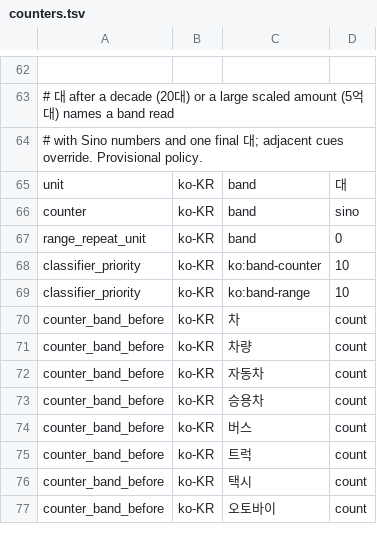
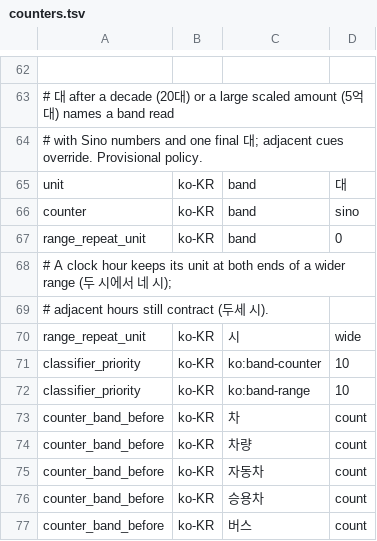
Before and after one commit to hunydev/tts-text-frontend, a TSV file: resources/languages/ko-KR/rules/counters.tsv, drawn as a sheet; only a part is shown, gaps mark what is left out; the shorter side is filled out with more unchanged rows.

```diff
--- a/resources/languages/ko-KR/rules/counters.tsv
+++ b/resources/languages/ko-KR/rules/counters.tsv
@@ -67,2 +67,5 @@ counter	ko-KR	band	sino
 range_repeat_unit	ko-KR	band	0
+# A clock hour keeps its unit at both ends of a wider range (두 시에서 네 시);
+# adjacent hours still contract (두세 시).
+range_repeat_unit	ko-KR	시	wide
 classifier_priority	ko-KR	ko:band-counter	10
```
Also changed, not shown: resources/languages/ko-KR/rules/numeric.tsv, resources/languages/ko-KR/rules/speech.tsv, 40 other files.
